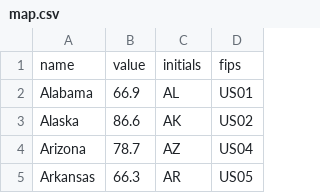
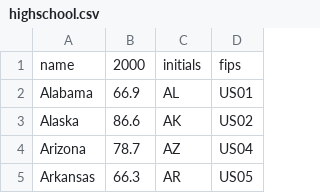
Before and after one commit to SetarehSarachi/InfoViz, a CSV file: HW1/Q3Choropleth/highschool.csv (was HW1/Q3Choropleth/map.csv), drawn as a sheet; only a part is shown.

```diff
--- a/HW1/Q3Choropleth/map.csv
+++ b/HW1/Q3Choropleth/highschool.csv
@@ -1,2 +1,2 @@
-name,value,initials,fips
+name,2000,initials,fips
 Alabama,66.9,AL,US01
```
Also changed, not shown: 1 other file.
